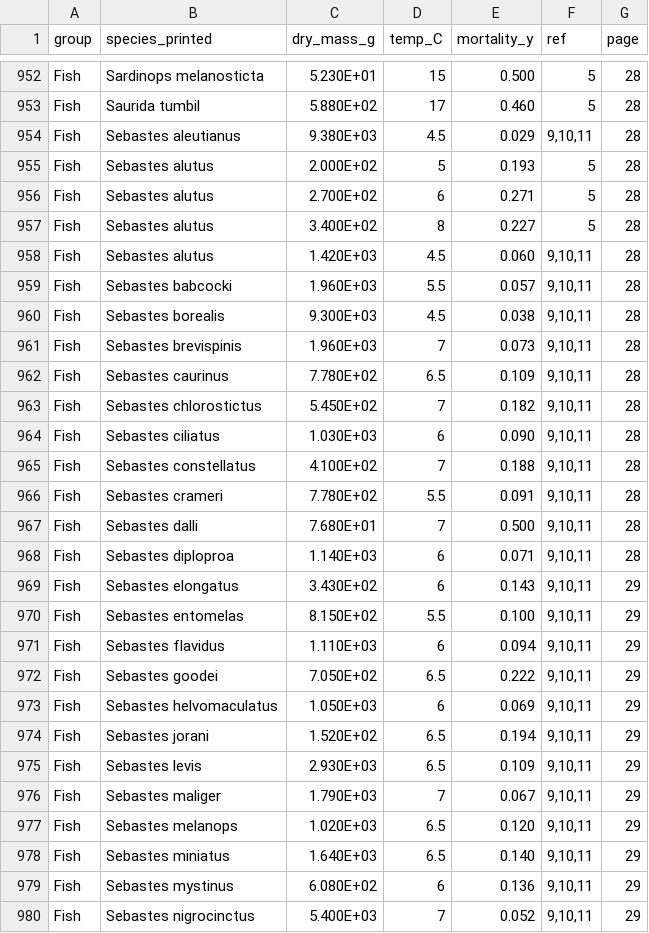
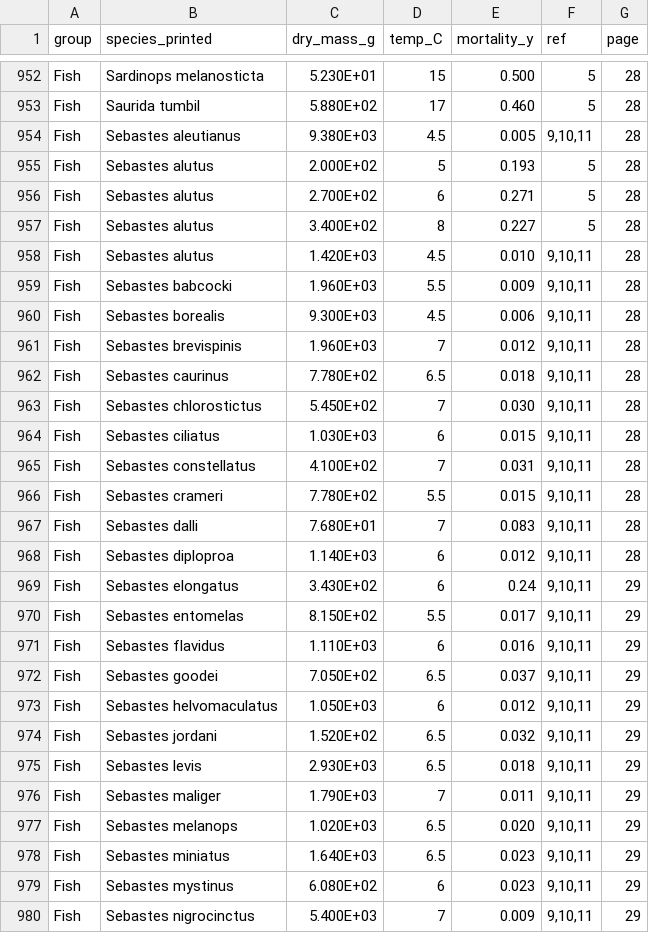
Before and after one commit to TaxonBodyMassML/TaxonBodyMass_DB, a CSV file: sources/databases/McCoy_2008/McCoy_2008_appendixS1.csv, drawn as a sheet; only a part is shown, gaps mark what is left out; the diff covers the shown part only.

```diff
--- a/sources/databases/McCoy_2008/McCoy_2008_appendixS1.csv
+++ b/sources/databases/McCoy_2008/McCoy_2008_appendixS1.csv
@@ -953,3 +953,3 @@ Fish,Sardinops melanosticta,5.230E+01,15,0.500,5,28
 Fish,Saurida tumbil,5.880E+02,17,0.460,5,28
-Fish,Sebastes aleutianus,9.380E+03,4.5,0.029,"9,10,11",28
+Fish,Sebastes aleutianus,9.380E+03,4.5,0.005,"9,10,11",28
 Fish,Sebastes alutus,2.000E+02,5,0.193,5,28
@@ -957,24 +957,24 @@ Fish,Sebastes alutus,2.700E+02,6,0.271,5,28
 Fish,Sebastes alutus,3.400E+02,8,0.227,5,28
-Fish,Sebastes alutus,1.420E+03,4.5,0.060,"9,10,11",28
-Fish,Sebastes babcocki,1.960E+03,5.5,0.057,"9,10,11",28
-Fish,Sebastes borealis,9.300E+03,4.5,0.038,"9,10,11",28
-Fish,Sebastes brevispinis,1.960E+03,7,0.073,"9,10,11",28
-Fish,Sebastes caurinus,7.780E+02,6.5,0.109,"9,10,11",28
-Fish,Sebastes chlorostictus,5.450E+02,7,0.182,"9,10,11",28
-Fish,Sebastes ciliatus,1.030E+03,6,0.090,"9,10,11",28
-Fish,Sebastes constellatus,4.100E+02,7,0.188,"9,10,11",28
-Fish,Sebastes crameri,7.780E+02,5.5,0.091,"9,10,11",28
-Fish,Sebastes dalli,7.680E+01,7,0.500,"9,10,11",28
-Fish,Sebastes diploproa,1.140E+03,6,0.071,"9,10,11",28
-Fish,Sebastes elongatus,3.430E+02,6,0.143,"9,10,11",29
-Fish,Sebastes entomelas,8.150E+02,5.5,0.100,"9,10,11",29
-Fish,Sebastes flavidus,1.110E+03,6,0.094,"9,10,11",29
-Fish,Sebastes goodei,7.050E+02,6.5,0.222,"9,10,11",29
-Fish,Sebastes helvomaculatus,1.050E+03,6,0.069,"9,10,11",29
-Fish,Sebastes jorani,1.520E+02,6.5,0.194,"9,10,11",29
-Fish,Sebastes levis,2.930E+03,6.5,0.109,"9,10,11",29
-Fish,Sebastes maliger,1.790E+03,7,0.067,"9,10,11",29
-Fish,Sebastes melanops,1.020E+03,6.5,0.120,"9,10,11",29
-Fish,Sebastes miniatus,1.640E+03,6.5,0.140,"9,10,11",29
-Fish,Sebastes mystinus,6.080E+02,6,0.136,"9,10,11",29
-Fish,Sebastes nigrocinctus,5.400E+03,7,0.052,"9,10,11",29
+Fish,Sebastes alutus,1.420E+03,4.5,0.010,"9,10,11",28
+Fish,Sebastes babcocki,1.960E+03,5.5,0.009,"9,10,11",28
+Fish,Sebastes borealis,9.300E+03,4.5,0.006,"9,10,11",28
+Fish,Sebastes brevispinis,1.960E+03,7,0.012,"9,10,11",28
+Fish,Sebastes caurinus,7.780E+02,6.5,0.018,"9,10,11",28
+Fish,Sebastes chlorostictus,5.450E+02,7,0.030,"9,10,11",28
+Fish,Sebastes ciliatus,1.030E+03,6,0.015,"9,10,11",28
+Fish,Sebastes constellatus,4.100E+02,7,0.031,"9,10,11",28
+Fish,Sebastes crameri,7.780E+02,5.5,0.015,"9,10,11",28
+Fish,Sebastes dalli,7.680E+01,7,0.083,"9,10,11",28
+Fish,Sebastes diploproa,1.140E+03,6,0.012,"9,10,11",28
+Fish,Sebastes elongatus,3.430E+02,6,0.24,"9,10,11",29
+Fish,Sebastes entomelas,8.150E+02,5.5,0.017,"9,10,11",29
+Fish,Sebastes flavidus,1.110E+03,6,0.016,"9,10,11",29
+Fish,Sebastes goodei,7.050E+02,6.5,0.037,"9,10,11",29
+Fish,Sebastes helvomaculatus,1.050E+03,6,0.012,"9,10,11",29
+Fish,Sebastes jordani,1.520E+02,6.5,0.032,"9,10,11",29
+Fish,Sebastes levis,2.930E+03,6.5,0.018,"9,10,11",29
+Fish,Sebastes maliger,1.790E+03,7,0.011,"9,10,11",29
+Fish,Sebastes melanops,1.020E+03,6.5,0.020,"9,10,11",29
+Fish,Sebastes miniatus,1.640E+03,6.5,0.023,"9,10,11",29
+Fish,Sebastes mystinus,6.080E+02,6,0.023,"9,10,11",29
+Fish,Sebastes nigrocinctus,5.400E+03,7,0.009,"9,10,11",29
```
Also changed, not shown: 1 removed row and 159 edited cells elsewhere in this file, sources/databases/McCoy_2008/appendixS1_references.csv, 2 other files.
